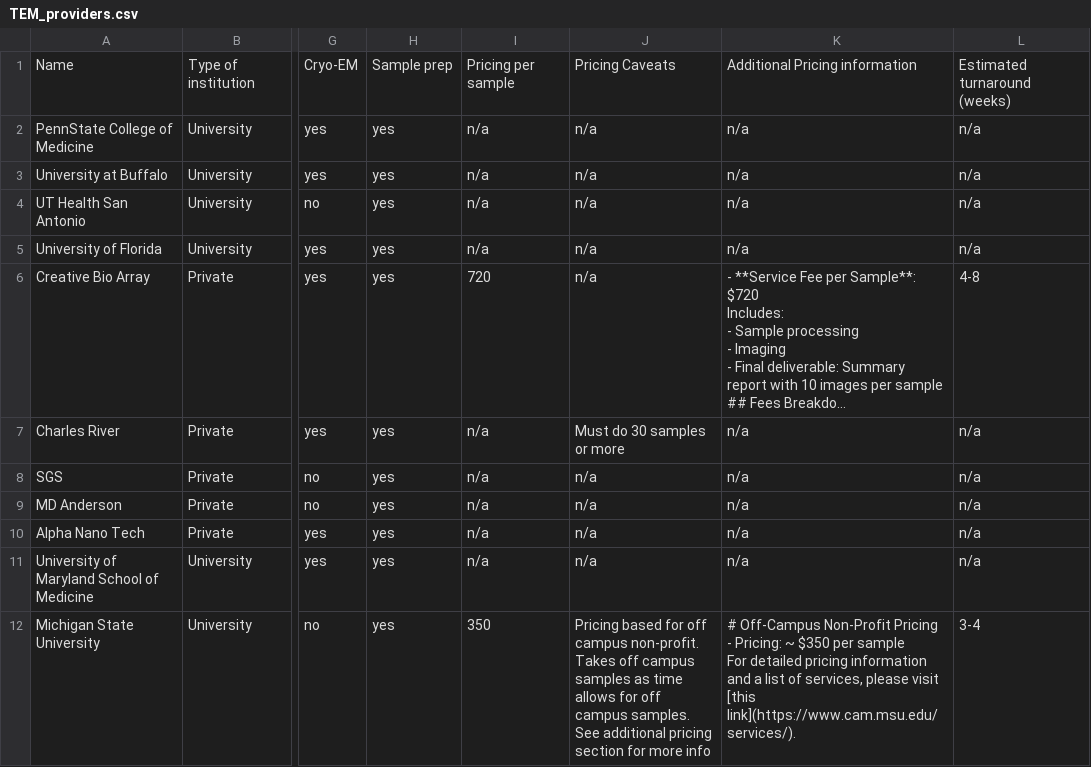
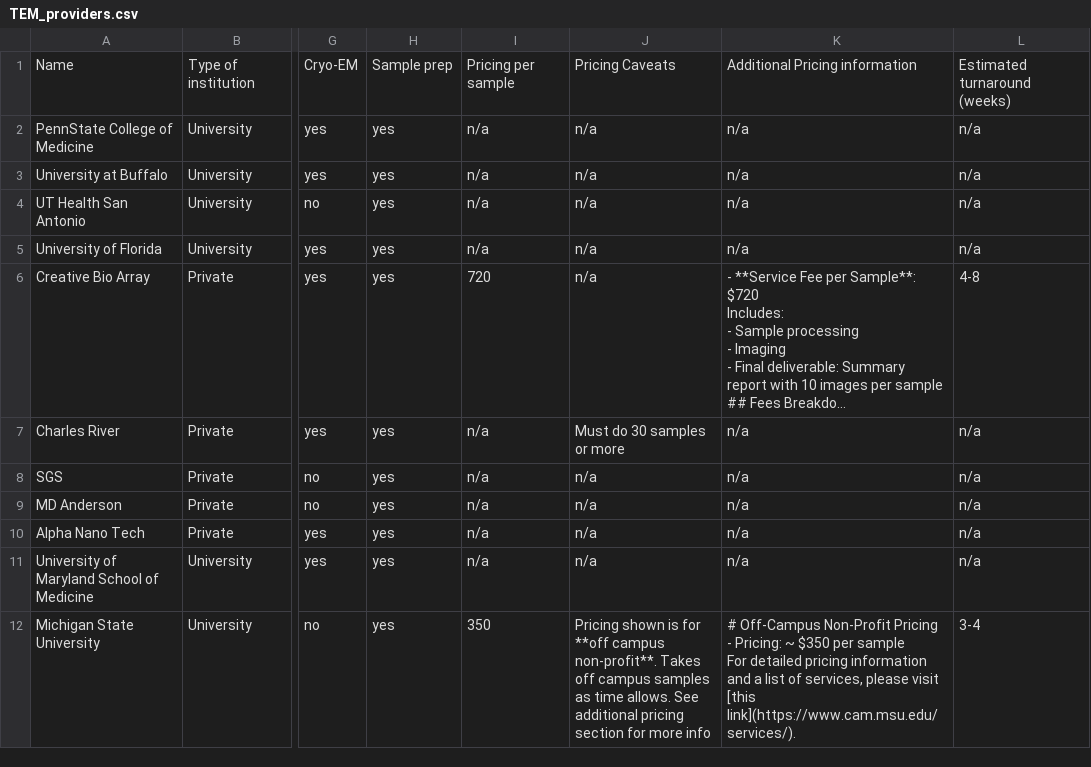
Before and after one commit to bkuhn25/TEM_finder, a CSV file: TEM_providers.csv, drawn as a sheet; only a part is shown, gaps mark what is left out; long unchanged cells end in …; the diff names each change by its address in the sheet, - before the commit and + after, or states it on an @@ line.

Commit message:
add additional pricing and turnaround info

```diff
--- a/TEM_providers.csv
+++ b/TEM_providers.csv
-J12: Pricing based for off campus non-profit. Takes off campus samples as time allows for off campus samples. See additional…
+J12: Pricing shown is for **off campus non-profit**. Takes off campus samples as time allows. See additional…
```
Also changed, not shown: 1 other file.
